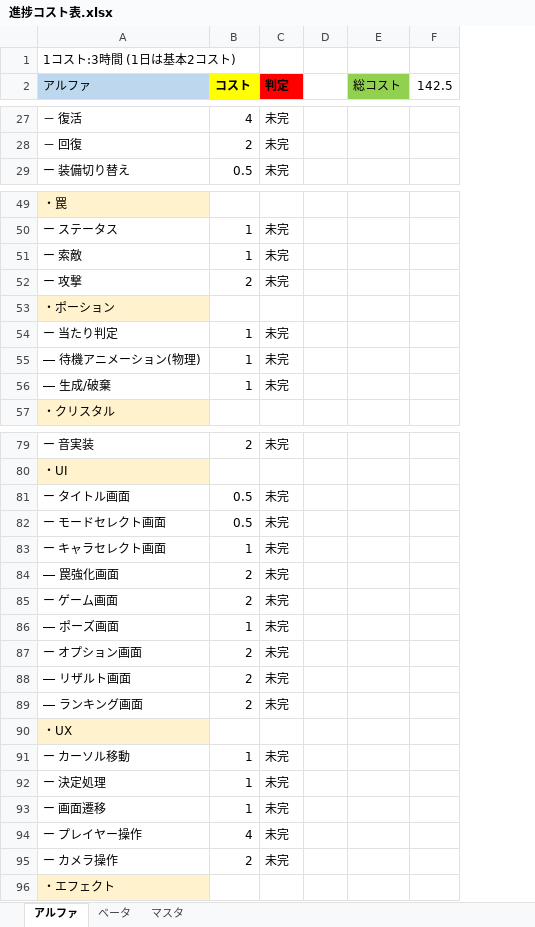
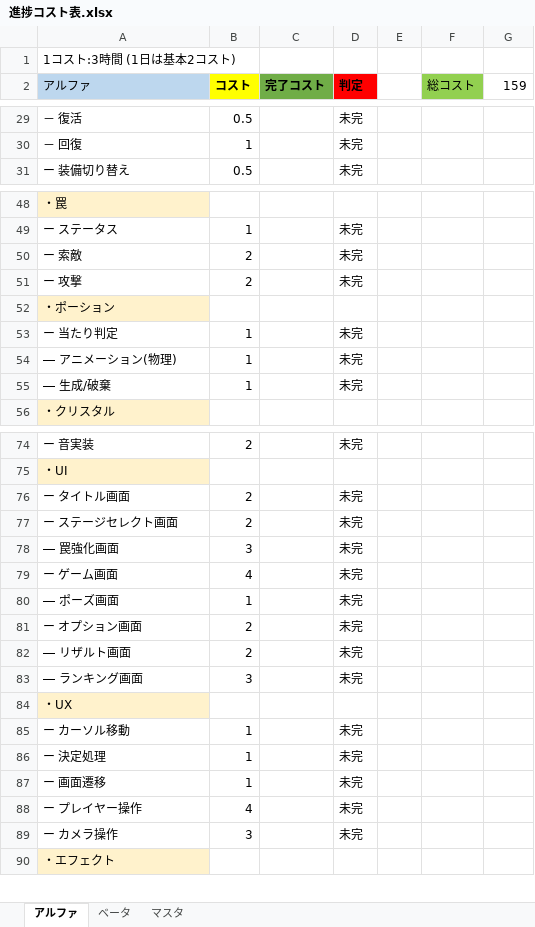
Before and after one commit to nkd10121/EmploymentWorks, an Excel workbook: 進捗コスト表.xlsx, sheet アルファ, drawn as a sheet; only a part is shown, gaps mark what is left out; values as stored, in another font and other column widths than the file's, no borders; removed rows and columns are numbered as before the commit, all else as after; the diff covers the shown part only; the diff names each change by its address in the sheet, - before the commit and + after, or states it on an @@ line.

```diff
--- a/進捗コスト表.xlsx (sheet アルファ)
+++ b/進捗コスト表.xlsx (sheet アルファ)
+column C (完了コスト), empty
-G2: 142.5
+G2: 159
-B29 (コスト): 4
+B29 (コスト): 0.5
-B30 (コスト): 2
+B30 (コスト): 1
-B50 (コスト): 1
+B50 (コスト): 2
-A54 (アルファ): ― 待機アニメーション(物理)
+A54 (アルファ): ― アニメーション(物理)
-B76 (コスト): 0.5
+B76 (コスト): 2
-row 82: ー モードセレクト画面 | 0.5 | 未完
-row 83: ー キャラセレクト画面 | 1 | 未完
+row 77: ー ステージセレクト画面 | 2 |  | 未完
-B78 (コスト): 2
+B78 (コスト): 3
-B79 (コスト): 2
+B79 (コスト): 4
-B83 (コスト): 2
+B83 (コスト): 3
-B89 (コスト): 2
+B89 (コスト): 3
```
Also changed, not shown: 4 added rows, 9 removed rows, 1 moved row and 13 edited cells elsewhere in this sheet, 15 other files.
